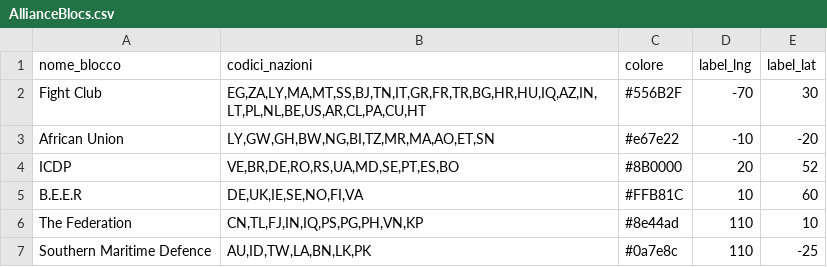
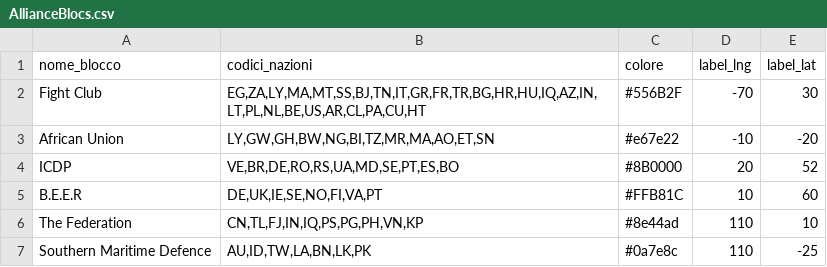
Before and after one commit to francescoparadiso/warera-tactical-diplomacy-os, a CSV file: AllianceBlocs.csv, drawn as a sheet.

Commit message:
Update AllianceBlocs.csv

```diff
--- a/AllianceBlocs.csv
+++ b/AllianceBlocs.csv
@@ -4,3 +4,3 @@ African Union,"LY,GW,GH,BW,NG,BI,TZ,MR,MA,AO,ET,SN",#e67e22,-10,-20
 ICDP,"VE,BR,DE,RO,RS,UA,MD,SE,PT,ES,BO",#8B0000,20,52
-B.E.E.R,"DE,UK,IE,SE,NO,FI,VA",#FFB81C,10,60
+B.E.E.R,"DE,UK,IE,SE,NO,FI,VA,PT",#FFB81C,10,60
 The Federation,"CN,TL,FJ,IN,IQ,PS,PG,PH,VN,KP",#8e44ad,110,10
```
